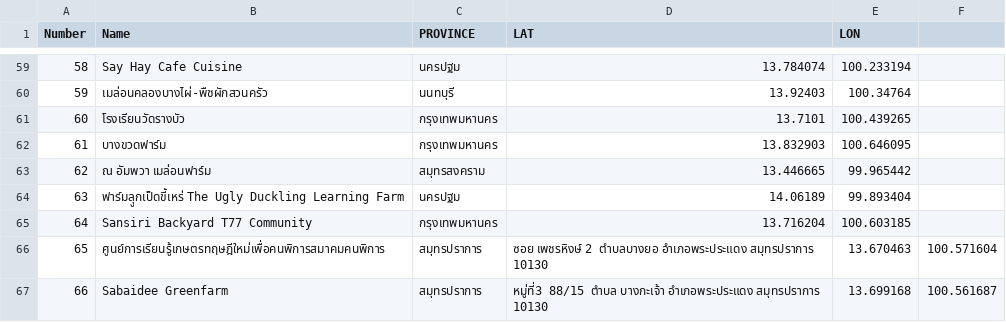
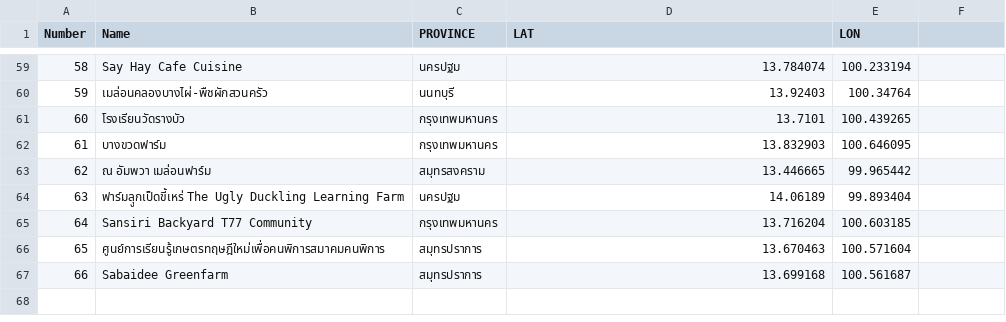
Before and after one commit to meawpantasia/urban-farm-thailand, a CSV file: MELON LIST MAP.csv, drawn as a sheet; only a part is shown, gaps mark what is left out.

Commit message:
Update MELON LIST MAP.csv

```diff
--- a/MELON LIST MAP.csv
+++ b/MELON LIST MAP.csv
@@ -65,3 +65,3 @@ Number,Name,PROVINCE,LAT,LON
 64,Sansiri Backyard T77 Community,กรุงเทพมหานคร,13.716204,100.603185
-65,ศูนย์การเรียนรู้เกษตรทฤษฎีใหม่เพื่อคนพิการสมาคมคนพิการ,สมุทรปราการ,ซอย เพชรหิงษ์ 2 ตำบลบางยอ อำเภอพระประแดง สมุทรปราการ 10130,13.670463,100.571604
-66,Sabaidee Greenfarm,สมุทรปราการ,หมู่ที่3 88/15 ตำบล บางกะเจ้า อำเภอพระประแดง สมุทรปราการ 10130,13.699168,100.561687
+65,ศูนย์การเรียนรู้เกษตรทฤษฎีใหม่เพื่อคนพิการสมาคมคนพิการ,สมุทรปราการ,13.670463,100.571604
+66,Sabaidee Greenfarm,สมุทรปราการ,13.699168,100.561687
```
